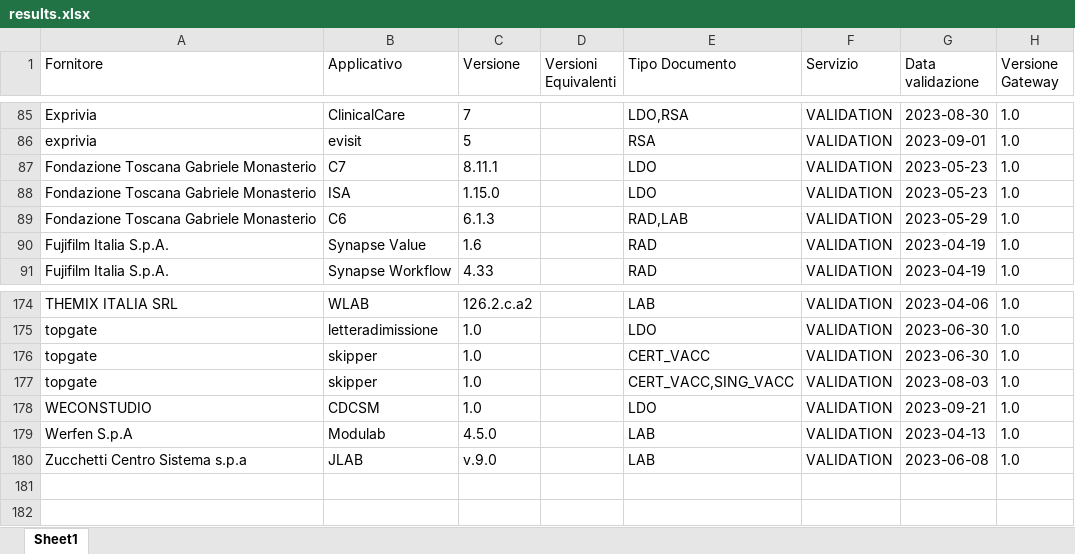
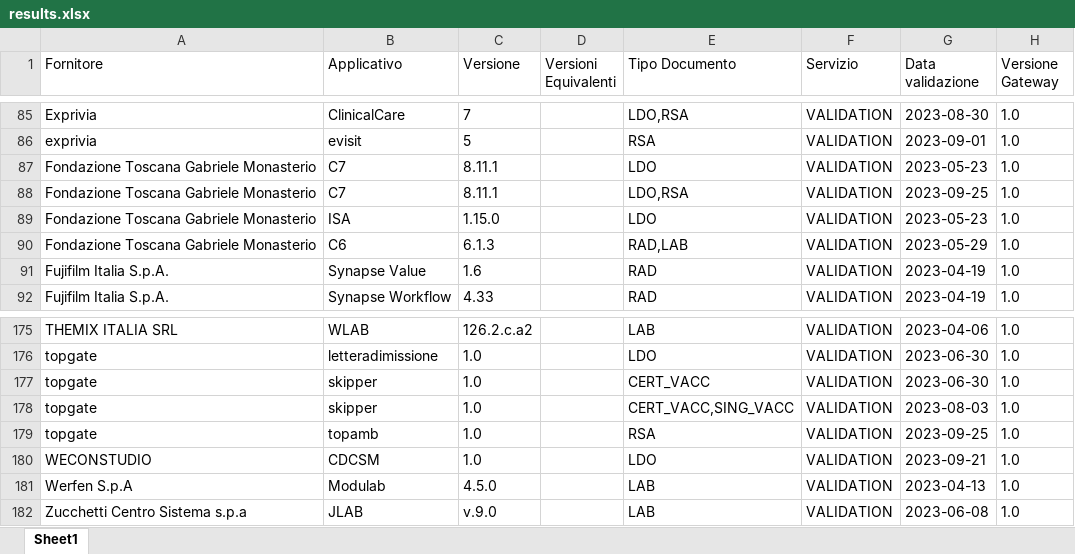
Before and after one commit to ministero-salute/it-fse-accreditati, an Excel workbook: RESULTS/results.xlsx, sheet Sheet1, drawn as a sheet; only a part is shown, gaps mark what is left out; values as stored, in another font and other column widths than the file's, no borders; the diff names each change by its address in the sheet, - before the commit and + after, or states it on an @@ line.

```diff
--- a/RESULTS/results.xlsx (sheet Sheet1)
+++ b/RESULTS/results.xlsx (sheet Sheet1)
+row 88: Fondazione Toscana Gabriele Monasterio | C7 | 8.11.1 |  | LDO,RSA | VALIDATION | 2023-09-25 | 1.0
+row 179: topgate | topamb | 1.0 |  | RSA | VALIDATION | 2023-09-25 | 1.0
```
Also changed, not shown: 2 other files.
